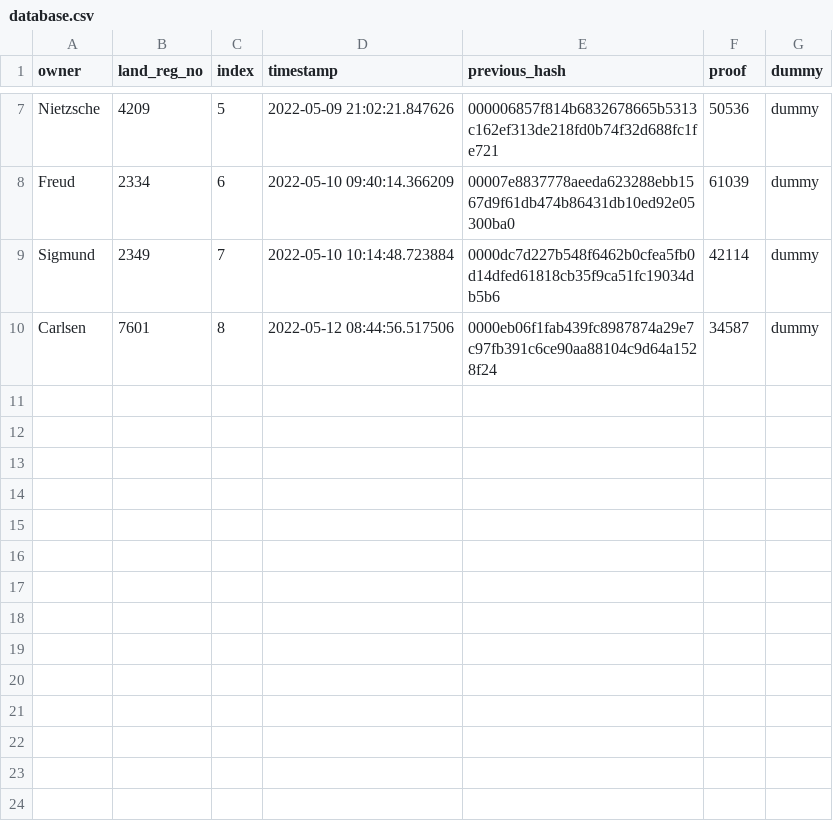
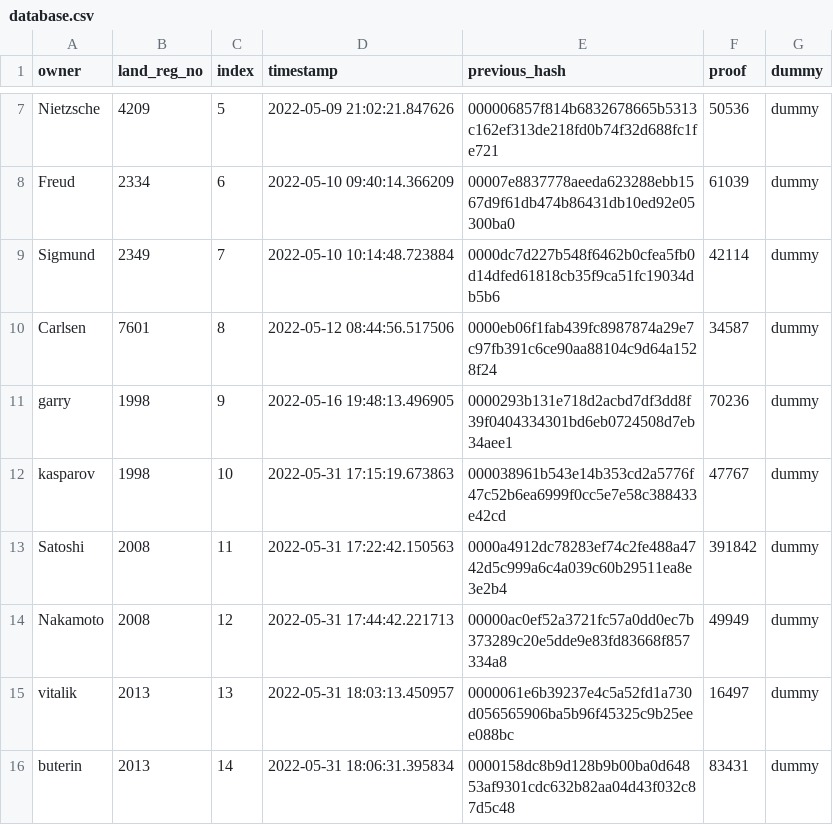
Before and after one commit to karan51ngh/Plot-Chain, a CSV file: database.csv, drawn as a sheet; only a part is shown, gaps mark what is left out.

```diff
--- a/database.csv
+++ b/database.csv
@@ -10 +10,7 @@ Sigmund,2349,7,2022-05-10 10:14:48.723884,0000dc7d227b548f6462b0cfea5fb0d14dfed6
 Carlsen,7601,8,2022-05-12 08:44:56.517506,0000eb06f1fab439fc8987874a29e7c97fb391c6ce90aa88104c9d64a1528f24,34587,dummy
+garry,1998,9,2022-05-16 19:48:13.496905,0000293b131e718d2acbd7df3dd8f39f0404334301bd6eb0724508d7eb34aee1,70236,dummy
+kasparov,1998,10,2022-05-31 17:15:19.673863,000038961b543e14b353cd2a5776f47c52b6ea6999f0cc5e7e58c388433e42cd,47767,dummy
+Satoshi,2008,11,2022-05-31 17:22:42.150563,0000a4912dc78283ef74c2fe488a4742d5c999a6c4a039c60b29511ea8e3e2b4,391842,dummy
+Nakamoto,2008,12,2022-05-31 17:44:42.221713,00000ac0ef52a3721fc57a0dd0ec7b373289c20e5dde9e83fd83668f857334a8,49949,dummy
+vitalik,2013,13,2022-05-31 18:03:13.450957,0000061e6b39237e4c5a52fd1a730d056565906ba5b96f45325c9b25eee088bc,16497,dummy
+buterin,2013,14,2022-05-31 18:06:31.395834,0000158dc8b9d128b9b00ba0d64853af9301cdc632b82aa04d43f032c87d5c48,83431,dummy
```
Also changed, not shown: 7 other files.
